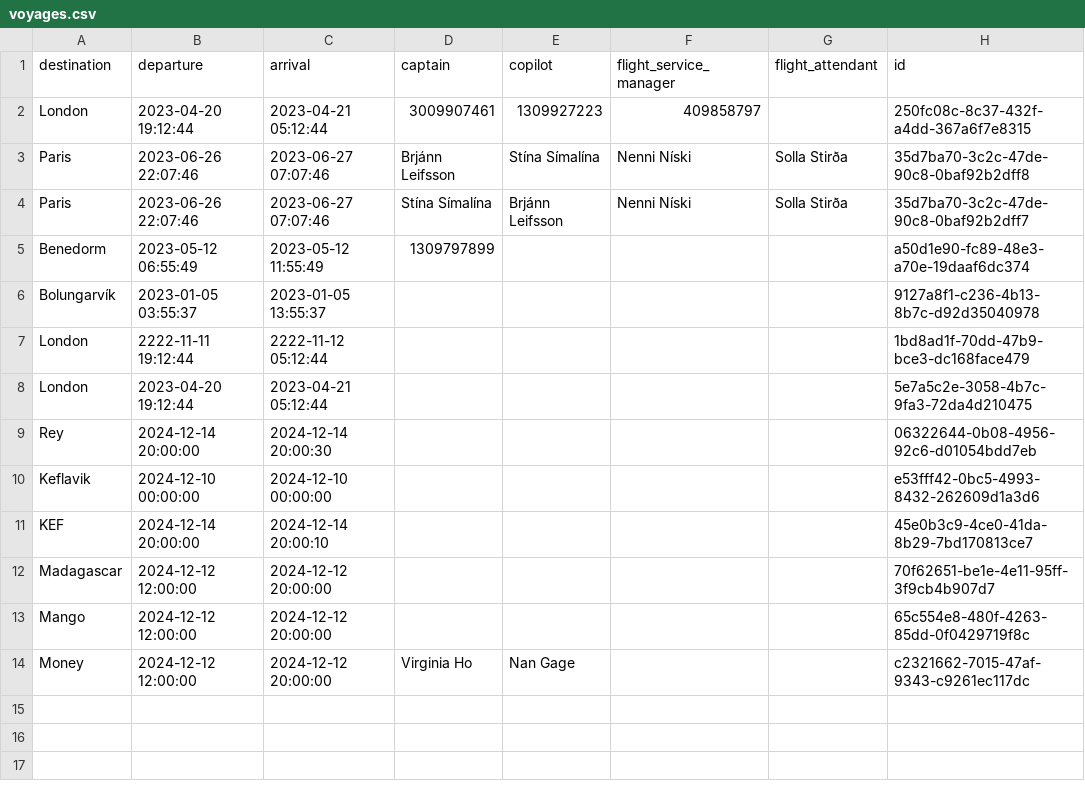
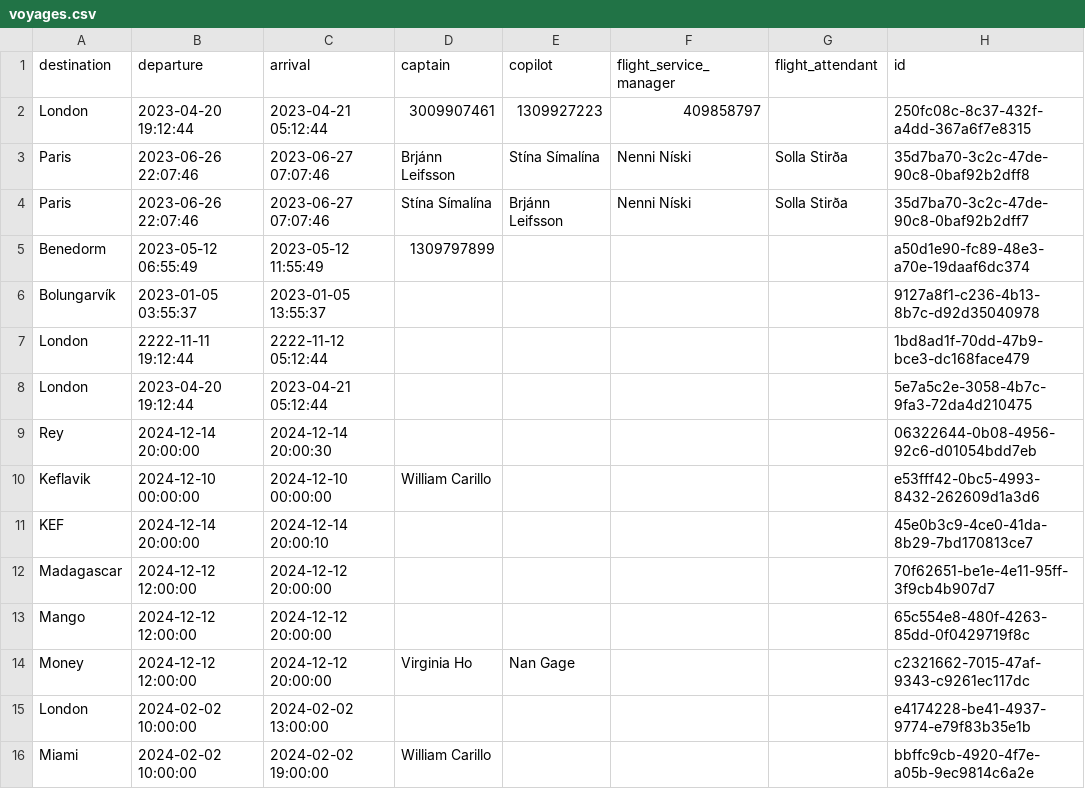
Before and after one commit to d0nti/NaN-Air, a CSV file: src/Files/voyages.csv, drawn as a sheet.

Commit message:
Voyages

```diff
--- a/src/Files/voyages.csv
+++ b/src/Files/voyages.csv
@@ -9,3 +9,3 @@ London,2023-04-20 19:12:44,2023-04-21 05:12:44,,,,,5e7a5c2e-3058-4b7c-9fa3-72da4
 Rey,2024-12-14 20:00:00,2024-12-14 20:00:30,,,,,06322644-0b08-4956-92c6-d01054bdd7eb
-Keflavik,2024-12-10 00:00:00,2024-12-10 00:00:00,,,,,e53fff42-0bc5-4993-8432-262609d1a3d6
+Keflavik,2024-12-10 00:00:00,2024-12-10 00:00:00,William Carillo,,,,e53fff42-0bc5-4993-8432-262609d1a3d6
 KEF,2024-12-14 20:00:00,2024-12-14 20:00:10,,,,,45e0b3c9-4ce0-41da-8b29-7bd170813ce7
@@ -14 +14,3 @@ Mango,2024-12-12 12:00:00,2024-12-12 20:00:00,,,,,65c554e8-480f-4263-85dd-0f0429
 Money,2024-12-12 12:00:00,2024-12-12 20:00:00,Virginia Ho,Nan Gage,,,c2321662-7015-47af-9343-c9261ec117dc
+London,2024-02-02 10:00:00,2024-02-02 13:00:00,,,,,e4174228-be41-4937-9774-e79f83b35e1b
+Miami,2024-02-02 10:00:00,2024-02-02 19:00:00,William Carillo,,,,bbffc9cb-4920-4f7e-a05b-9ec9814c6a2e
```
Also changed, not shown: src/Files/Destinations.csv, src/Files/shift_plan.csv, 1 other file.
